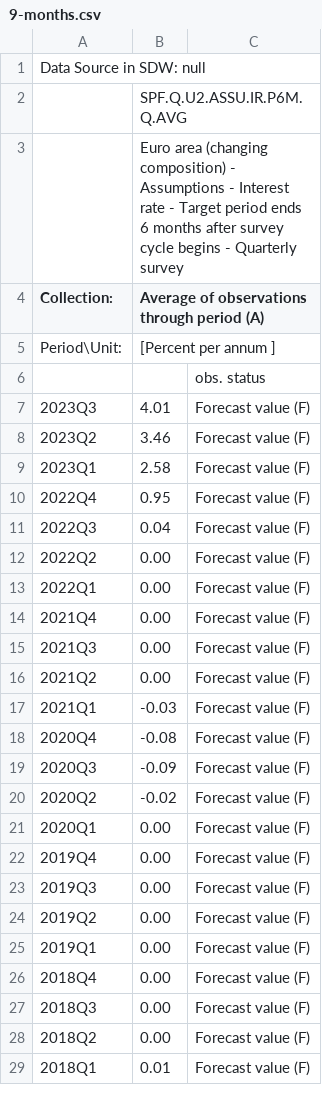
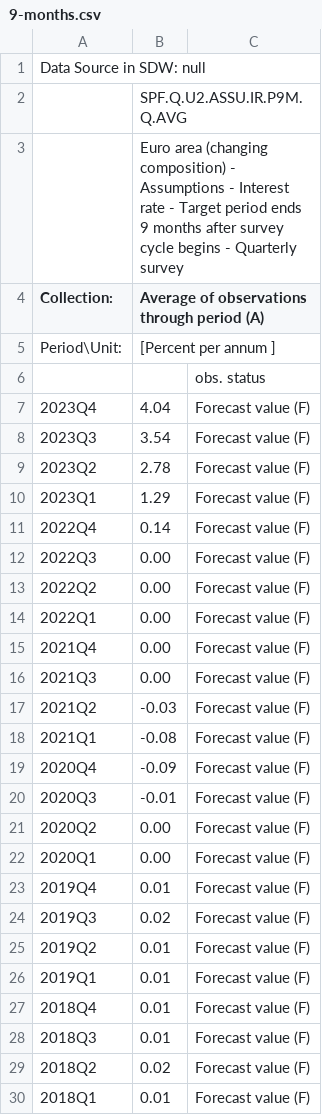
Before and after one commit to devpra1999/TP-IRP-for-Euro-Area, a CSV file: Data_Files/Consensus Forecasts Updated/9-months.csv, drawn as a sheet; only a part is shown; the diff covers the shown part only.

```diff
--- a/Data_Files/Consensus Forecasts Updated/9-months.csv
+++ b/Data_Files/Consensus Forecasts Updated/9-months.csv
@@ -1,4 +1,4 @@
 Data Source in SDW: null
-,SPF.Q.U2.ASSU.IR.P6M.Q.AVG
-,Euro area (changing composition) - Assumptions - Interest rate - Target period ends 6 months after survey cycle begins - Quarterly survey
+,SPF.Q.U2.ASSU.IR.P9M.Q.AVG
+,Euro area (changing composition) - Assumptions - Interest rate - Target period ends 9 months after survey cycle begins - Quarterly survey
 Collection:,Average of observations through period (A)
@@ -6,7 +6,8 @@ Period\Unit:,[Percent per annum ]
 ,,obs. status
-2023Q3,4.01,Forecast value (F)
-2023Q2,3.46,Forecast value (F)
-2023Q1,2.58,Forecast value (F)
-2022Q4,0.95,Forecast value (F)
-2022Q3,0.04,Forecast value (F)
+2023Q4,4.04,Forecast value (F)
+2023Q3,3.54,Forecast value (F)
+2023Q2,2.78,Forecast value (F)
+2023Q1,1.29,Forecast value (F)
+2022Q4,0.14,Forecast value (F)
+2022Q3,0.00,Forecast value (F)
 2022Q2,0.00,Forecast value (F)
@@ -15,15 +16,15 @@ Period\Unit:,[Percent per annum ]
 2021Q3,0.00,Forecast value (F)
-2021Q2,0.00,Forecast value (F)
-2021Q1,-0.03,Forecast value (F)
-2020Q4,-0.08,Forecast value (F)
-2020Q3,-0.09,Forecast value (F)
-2020Q2,-0.02,Forecast value (F)
+2021Q2,-0.03,Forecast value (F)
+2021Q1,-0.08,Forecast value (F)
+2020Q4,-0.09,Forecast value (F)
+2020Q3,-0.01,Forecast value (F)
+2020Q2,0.00,Forecast value (F)
 2020Q1,0.00,Forecast value (F)
-2019Q4,0.00,Forecast value (F)
-2019Q3,0.00,Forecast value (F)
-2019Q2,0.00,Forecast value (F)
-2019Q1,0.00,Forecast value (F)
-2018Q4,0.00,Forecast value (F)
-2018Q3,0.00,Forecast value (F)
-2018Q2,0.00,Forecast value (F)
+2019Q4,0.01,Forecast value (F)
+2019Q3,0.02,Forecast value (F)
+2019Q2,0.01,Forecast value (F)
+2019Q1,0.01,Forecast value (F)
+2018Q4,0.01,Forecast value (F)
+2018Q3,0.01,Forecast value (F)
+2018Q2,0.02,Forecast value (F)
 2018Q1,0.01,Forecast value (F)
```
Also changed, not shown: 1 removed row and 57 edited cells elsewhere in this file, 25 other files.
